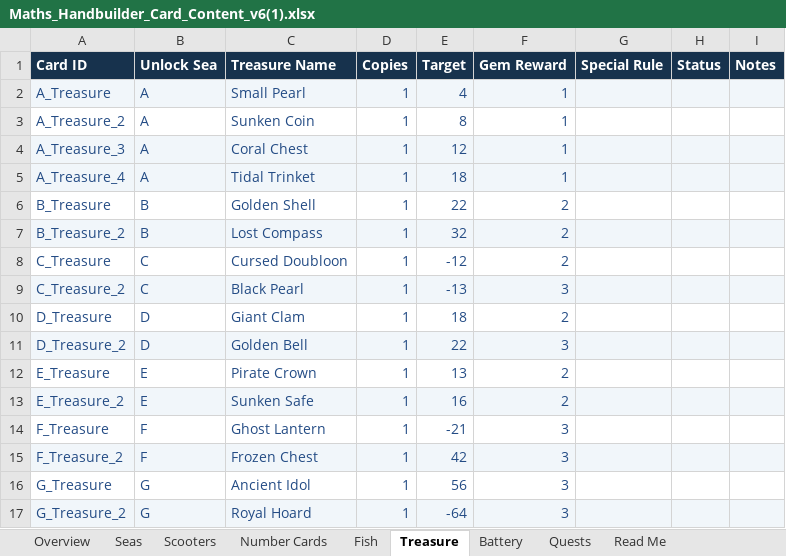
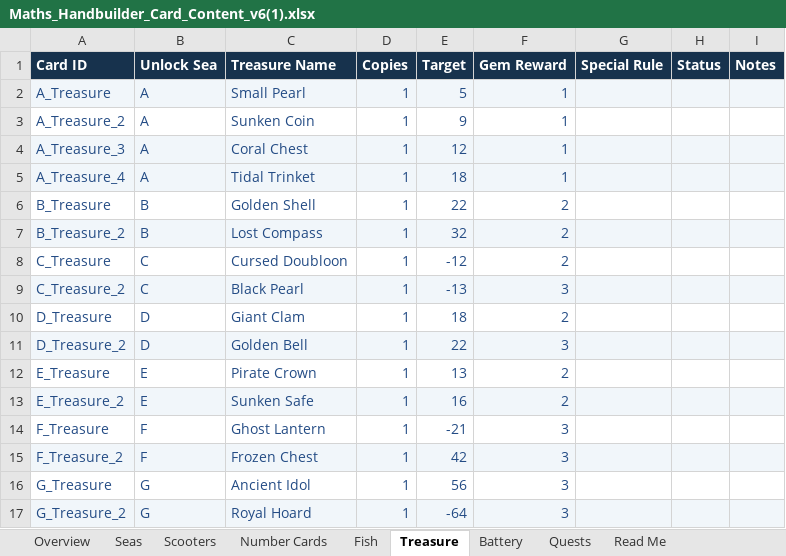
Before and after one commit to joerae/mathshand, an Excel workbook: data/Maths_Handbuilder_Card_Content_v6(1).xlsx, sheet Treasure, drawn as a sheet; values as stored, in another font and other column widths than the file's, no borders; charts and pictures not drawn; the diff names each change by its address in the sheet, - before the commit and + after, or states it on an @@ line.

```diff
--- a/data/Maths_Handbuilder_Card_Content_v6(1).xlsx (sheet Treasure)
+++ b/data/Maths_Handbuilder_Card_Content_v6(1).xlsx (sheet Treasure)
-E2 (Target): 4
+E2 (Target): 5
-E3 (Target): 8
+E3 (Target): 9
```
Also changed, not shown: sheet Seas, sheet Scooters, sheet Fish, 1 other file.
